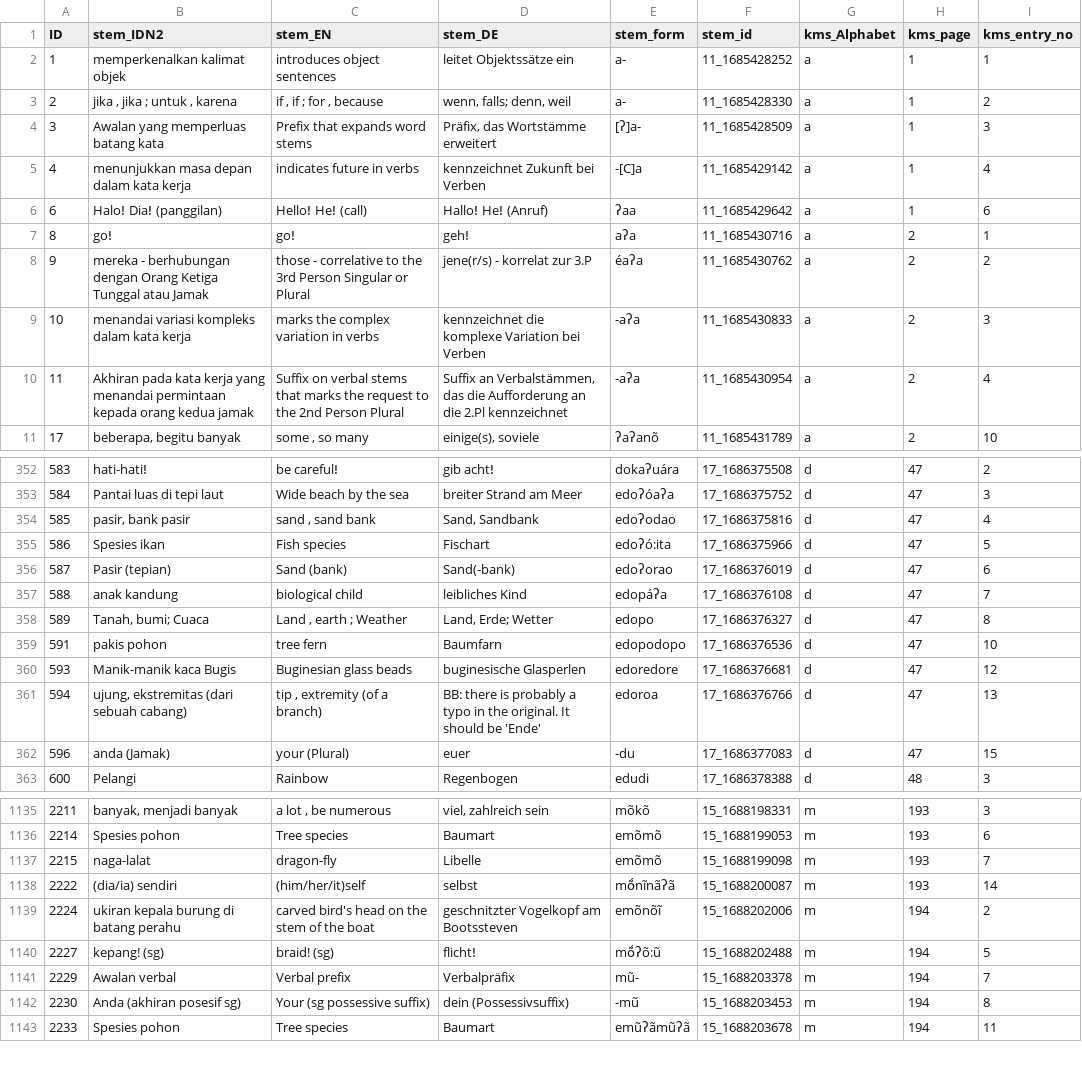
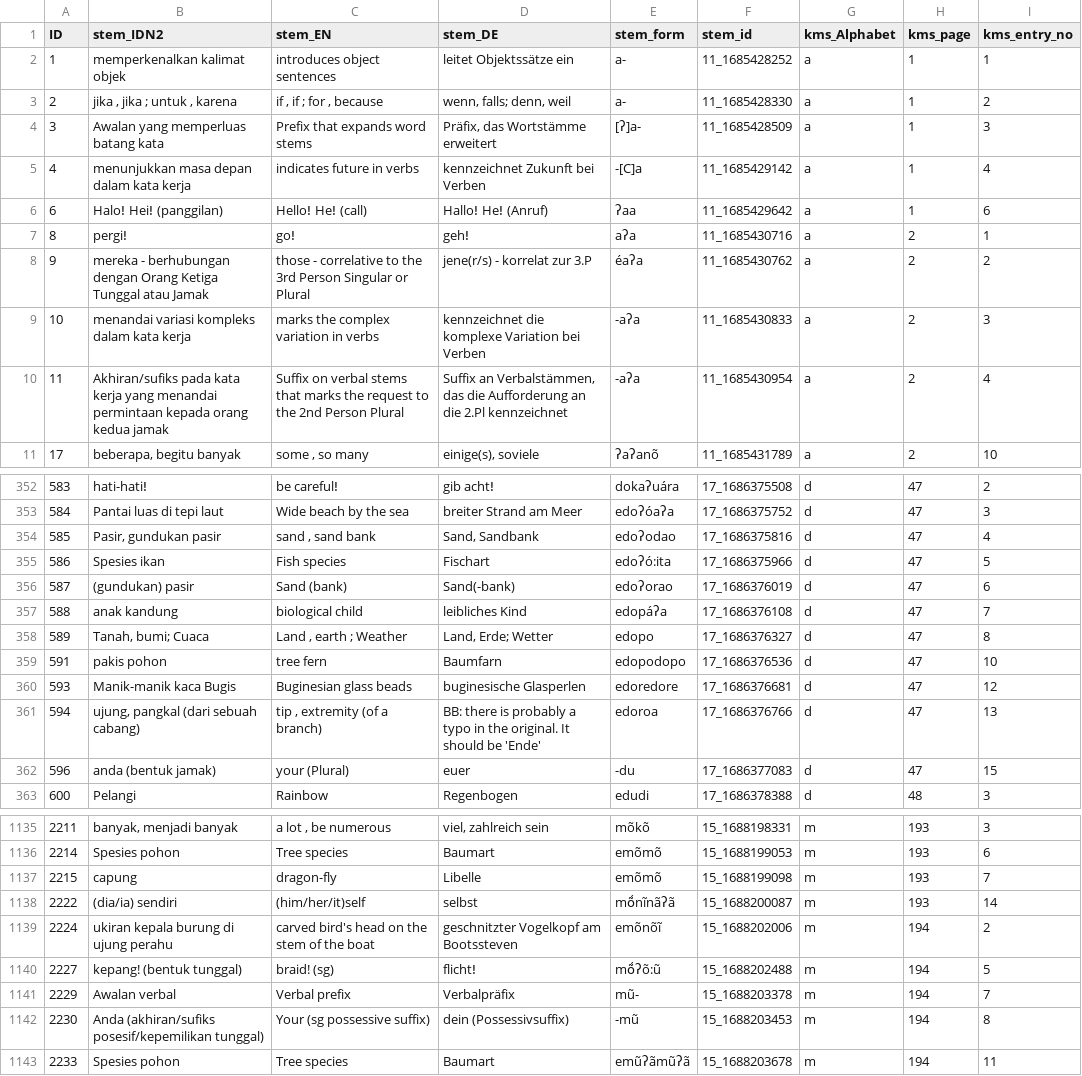
Before and after one commit to engganolang/kahler-idn-translation-checking, a CSV file: stem_form_IDN-added-cols.csv, drawn as a sheet; only a part is shown, gaps mark what is left out; the diff covers the shown part only.

```diff
--- a/stem_form_IDN-added-cols.csv
+++ b/stem_form_IDN-added-cols.csv
@@ -5,7 +5,7 @@ ID;stem_IDN2;stem_EN;stem_DE;stem_form;stem_id;kms_Alphabet;kms_page;kms_entry_n
 4;menunjukkan masa depan dalam kata kerja;indicates future in verbs;kennzeichnet Zukunft bei Verben;-[C]a;11_1685429142;a;1;4
-6;Haloǃ Diaǃ (panggilan);Helloǃ Heǃ (call);Halloǃ Heǃ (Anruf);ʔaa;11_1685429642;a;1;6
-8;goǃ;goǃ;gehǃ;aʔa;11_1685430716;a;2;1
+6;Haloǃ Heiǃ (panggilan);Helloǃ Heǃ (call);Halloǃ Heǃ (Anruf);ʔaa;11_1685429642;a;1;6
+8;pergiǃ;goǃ;gehǃ;aʔa;11_1685430716;a;2;1
 9;mereka - berhubungan dengan Orang Ketiga Tunggal atau Jamak;those - correlative to the 3rd Person Singular or Plural;jene(r/s) - korrelat zur 3.P;éaʔa;11_1685430762;a;2;2
 10;menandai variasi kompleks dalam kata kerja;marks the complex variation in verbs;kennzeichnet die komplexe Variation bei Verben;-aʔa;11_1685430833;a;2;3
-11;Akhiran pada kata kerja yang menandai permintaan kepada orang kedua jamak;Suffix on verbal stems that marks the request to the 2nd Person Plural;Suffix an Verbalstämmen, das die Aufforderung an die 2.Pl kennzeichnet;-aʔa;11_1685430954;a;2;4
+11;Akhiran/sufiks pada kata kerja yang menandai permintaan kepada orang kedua jamak;Suffix on verbal stems that marks the request to the 2nd Person Plural;Suffix an Verbalstämmen, das die Aufforderung an die 2.Pl kennzeichnet;-aʔa;11_1685430954;a;2;4
 17;beberapa, begitu banyak;some , so many;einige(s), soviele;ʔaʔanõ;11_1685431789;a;2;10
@@ -353,5 +353,5 @@ ID;stem_IDN2;stem_EN;stem_DE;stem_form;stem_id;kms_Alphabet;kms_page;kms_entry_n
 584;Pantai luas di tepi laut;Wide beach by the sea;breiter Strand am Meer;edoʔóaʔa;17_1686375752;d;47;3
-585;pasir, bank pasir;sand , sand bank;Sand, Sandbank;edoʔodao;17_1686375816;d;47;4
+585;Pasir, gundukan pasir;sand , sand bank;Sand, Sandbank;edoʔodao;17_1686375816;d;47;4
 586;Spesies ikan;Fish species;Fischart;edoʔó:ita;17_1686375966;d;47;5
-587;Pasir (tepian);Sand (bank);Sand(-bank);edoʔorao;17_1686376019;d;47;6
+587;(gundukan) pasir;Sand (bank);Sand(-bank);edoʔorao;17_1686376019;d;47;6
 588;anak kandung;biological child;leibliches Kind;edopáʔa;17_1686376108;d;47;7
@@ -360,4 +360,4 @@ ID;stem_IDN2;stem_EN;stem_DE;stem_form;stem_id;kms_Alphabet;kms_page;kms_entry_n
 593;Manik-manik kaca Bugis;Buginesian glass beads;buginesische Glasperlen;edoredore;17_1686376681;d;47;12
-594;ujung, ekstremitas (dari sebuah cabang);tip , extremity (of a branch);BB: there is probably a typo in the original. It should be 'Ende';edoroa;17_1686376766;d;47;13
-596;anda (Jamak);your (Plural);euer;-du;17_1686377083;d;47;15
+594;ujung, pangkal (dari sebuah cabang);tip , extremity (of a branch);BB: there is probably a typo in the original. It should be 'Ende';edoroa;17_1686376766;d;47;13
+596;anda (bentuk jamak);your (Plural);euer;-du;17_1686377083;d;47;15
 600;Pelangi;Rainbow;Regenbogen;edudi;17_1686378388;d;48;3
@@ -1136,8 +1136,8 @@ ID;stem_IDN2;stem_EN;stem_DE;stem_form;stem_id;kms_Alphabet;kms_page;kms_entry_n
 2214;Spesies pohon;Tree species;Baumart;emõmõ;15_1688199053;m;193;6
-2215;naga-lalat;dragon-fly;Libelle;emõmõ;15_1688199098;m;193;7
+2215;capung;dragon-fly;Libelle;emõmõ;15_1688199098;m;193;7
 2222;(dia/ia) sendiri;(him/her/it)self;selbst;mṍnĩnãʔã;15_1688200087;m;193;14
-2224;ukiran kepala burung di batang perahu;carved bird's head on the stem of the boat;geschnitzter Vogelkopf am Bootssteven;emõnõĩ;15_1688202006;m;194;2
-2227;kepang! (sg);braid! (sg);flichtǃ;mṍʔõ:ũ;15_1688202488;m;194;5
+2224;ukiran kepala burung di ujung perahu;carved bird's head on the stem of the boat;geschnitzter Vogelkopf am Bootssteven;emõnõĩ;15_1688202006;m;194;2
+2227;kepang! (bentuk tunggal);braid! (sg);flichtǃ;mṍʔõ:ũ;15_1688202488;m;194;5
 2229;Awalan verbal;Verbal prefix;Verbalpräfix;mũ-;15_1688203378;m;194;7
-2230;Anda (akhiran posesif sg);Your (sg possessive suffix);dein (Possessivsuffix);-mũ;15_1688203453;m;194;8
+2230;Anda (akhiran/sufiks posesif/kepemilikan tunggal);Your (sg possessive suffix);dein (Possessivsuffix);-mũ;15_1688203453;m;194;8
 2233;Spesies pohon;Tree species;Baumart;emũʔãmũʔã;15_1688203678;m;194;11
```
Also changed, not shown: 104 edited cells elsewhere in this file.
